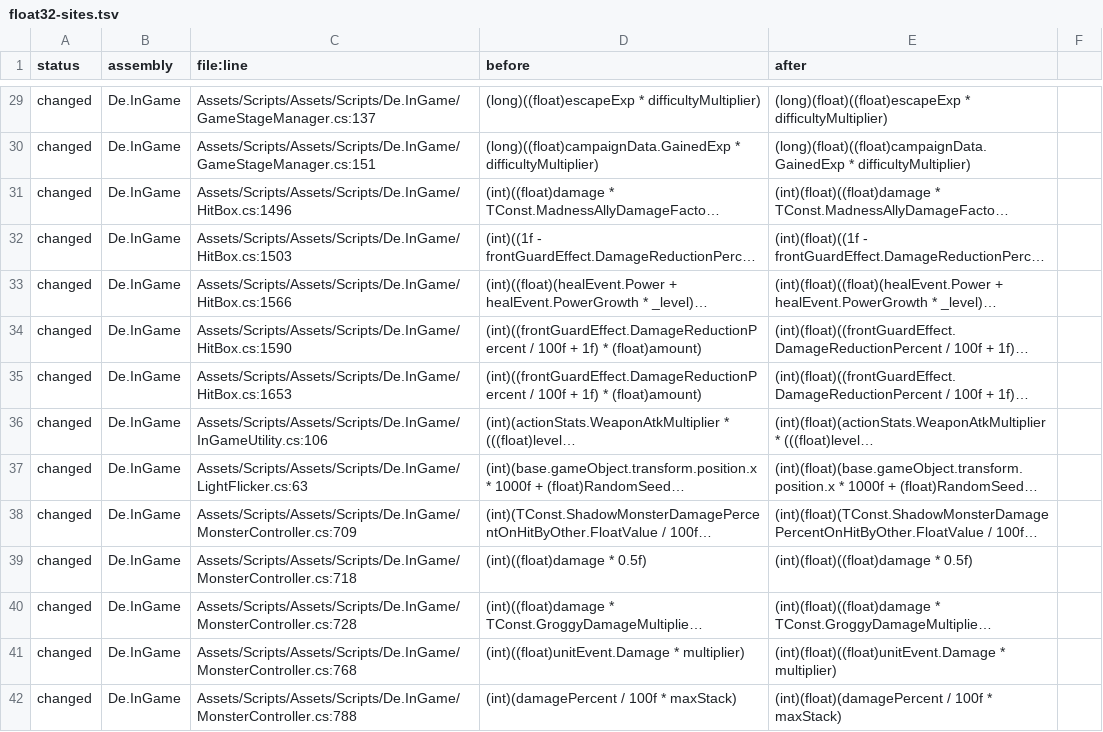
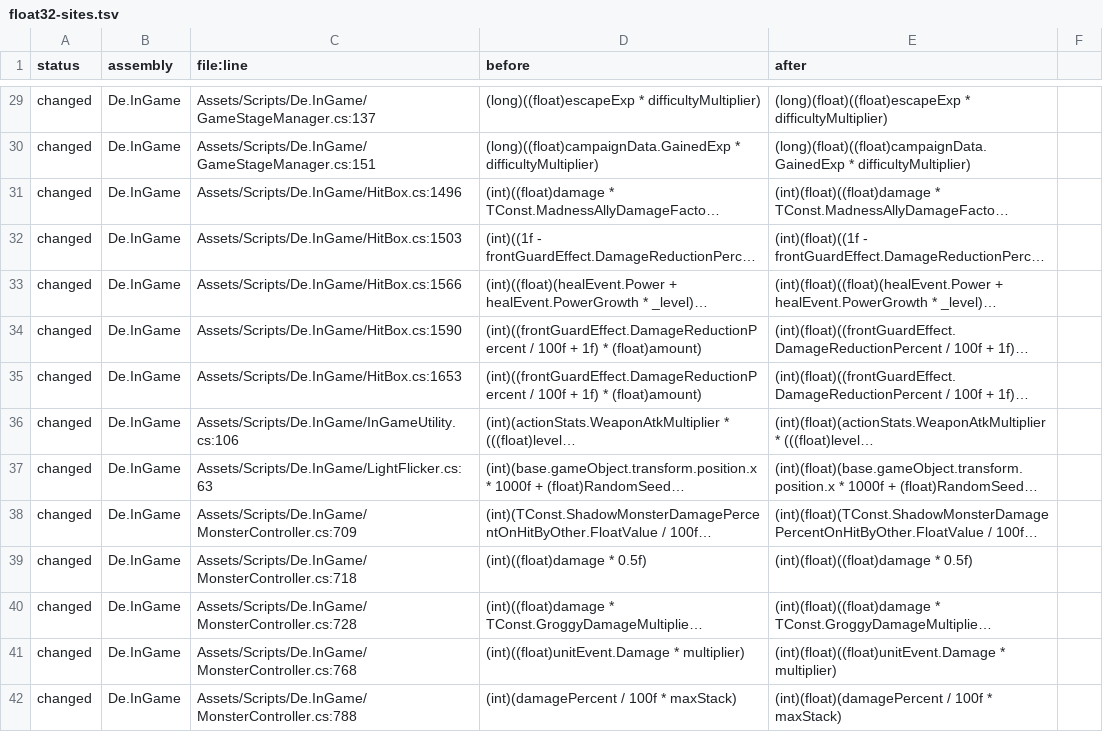
Before and after one commit to poke5121999-art/void-diver-unity, a TSV file: docs/review/float32-sites.tsv, drawn as a sheet; only a part is shown, gaps mark what is left out; long unchanged cells end in …; the diff covers the shown part only; the diff names each change by its address in the sheet, - before the commit and + after, or states it on an @@ line.

```diff
--- a/docs/review/float32-sites.tsv
+++ b/docs/review/float32-sites.tsv
-C29 (file:line): Assets/Scripts/Assets/Scripts/De.InGame/GameStageManager.cs:137
+C29 (file:line): Assets/Scripts/De.InGame/GameStageManager.cs:137
-C30 (file:line): Assets/Scripts/Assets/Scripts/De.InGame/GameStageManager.cs:151
+C30 (file:line): Assets/Scripts/De.InGame/GameStageManager.cs:151
-C31 (file:line): Assets/Scripts/Assets/Scripts/De.InGame/HitBox.cs:1496
+C31 (file:line): Assets/Scripts/De.InGame/HitBox.cs:1496
-C32 (file:line): Assets/Scripts/Assets/Scripts/De.InGame/HitBox.cs:1503
+C32 (file:line): Assets/Scripts/De.InGame/HitBox.cs:1503
-C33 (file:line): Assets/Scripts/Assets/Scripts/De.InGame/HitBox.cs:1566
+C33 (file:line): Assets/Scripts/De.InGame/HitBox.cs:1566
-C34 (file:line): Assets/Scripts/Assets/Scripts/De.InGame/HitBox.cs:1590
+C34 (file:line): Assets/Scripts/De.InGame/HitBox.cs:1590
-C35 (file:line): Assets/Scripts/Assets/Scripts/De.InGame/HitBox.cs:1653
+C35 (file:line): Assets/Scripts/De.InGame/HitBox.cs:1653
-C36 (file:line): Assets/Scripts/Assets/Scripts/De.InGame/InGameUtility.cs:106
+C36 (file:line): Assets/Scripts/De.InGame/InGameUtility.cs:106
-C37 (file:line): Assets/Scripts/Assets/Scripts/De.InGame/LightFlicker.cs:63
+C37 (file:line): Assets/Scripts/De.InGame/LightFlicker.cs:63
-C38 (file:line): Assets/Scripts/Assets/Scripts/De.InGame/MonsterController.cs:709
+C38 (file:line): Assets/Scripts/De.InGame/MonsterController.cs:709
-C39 (file:line): Assets/Scripts/Assets/Scripts/De.InGame/MonsterController.cs:718
+C39 (file:line): Assets/Scripts/De.InGame/MonsterController.cs:718
-C40 (file:line): Assets/Scripts/Assets/Scripts/De.InGame/MonsterController.cs:728
+C40 (file:line): Assets/Scripts/De.InGame/MonsterController.cs:728
-C41 (file:line): Assets/Scripts/Assets/Scripts/De.InGame/MonsterController.cs:768
+C41 (file:line): Assets/Scripts/De.InGame/MonsterController.cs:768
-C42 (file:line): Assets/Scripts/Assets/Scripts/De.InGame/MonsterController.cs:788
+C42 (file:line): Assets/Scripts/De.InGame/MonsterController.cs:788
```
Also changed, not shown: 70 edited cells elsewhere in this file, 3 other files.
